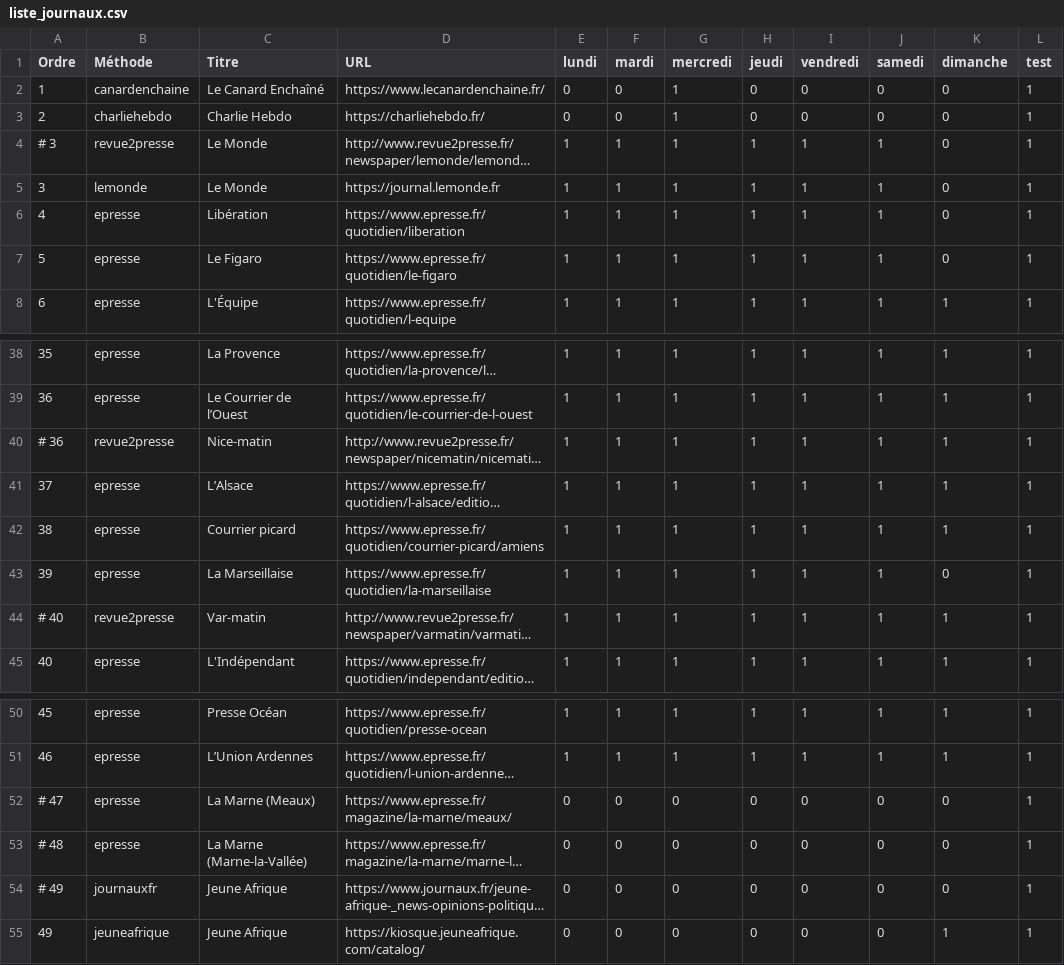
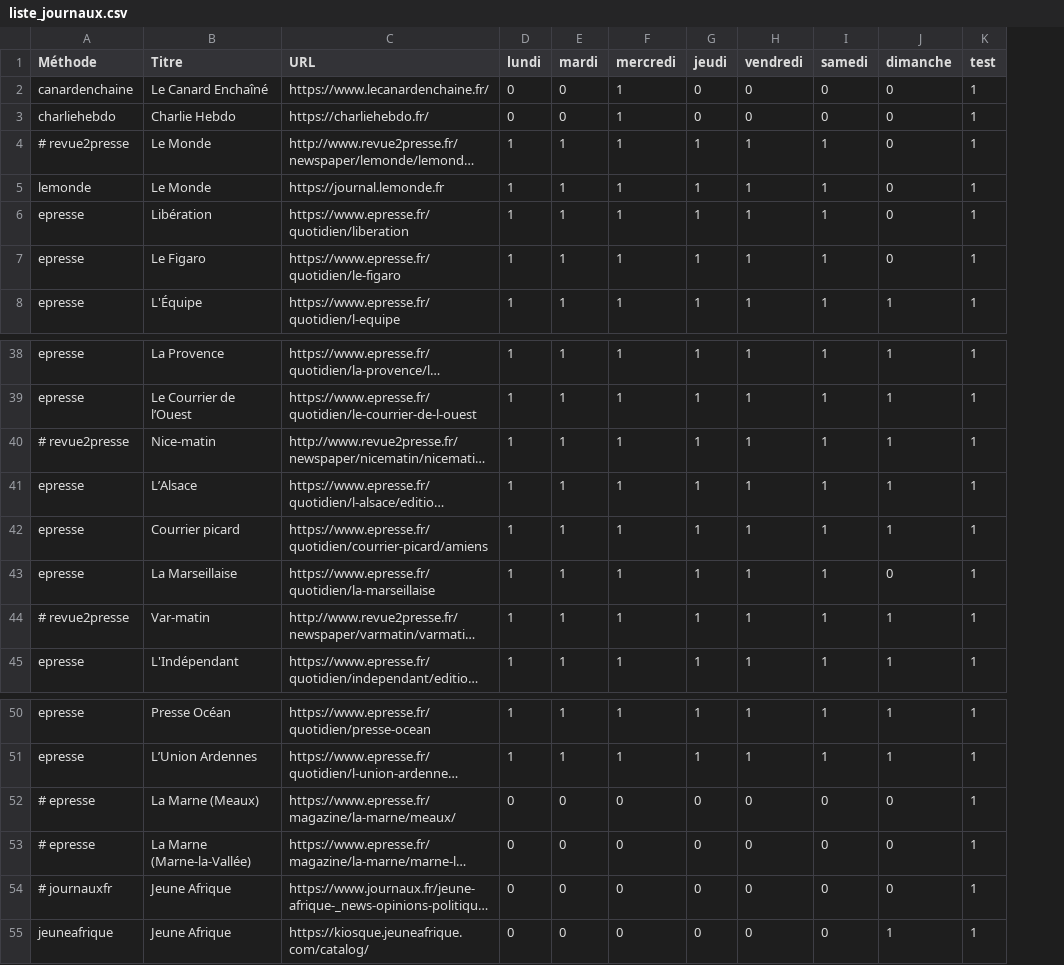
Before and after one commit to dbeley/scrap_revuedepresse, a CSV file: scrap_revuedepresse/liste_journaux.csv, drawn as a sheet; only a part is shown, gaps mark what is left out; long unchanged cells end in …; removed rows and columns are numbered as before the commit, all else as after; the diff names each change by its address in the sheet, - before the commit and + after, or states it on an @@ line.

Commit message:
suppression colonne ordre

```diff
--- a/scrap_revuedepresse/liste_journaux.csv
+++ b/scrap_revuedepresse/liste_journaux.csv
-column A (Ordre), rows 2-8: 1 | 2 | # 3 | 3 | 4 | 5 | 6; rows 38-45: 35 | 36 | # 36 | 37 | 38 | 39 | # 40 | 40; rows 50-55: 45 | 46 | # 47 | # 48 | # 49 | 49
-A4 (Méthode): revue2presse
+A4 (Méthode): # revue2presse
-A40 (Méthode): revue2presse
+A40 (Méthode): # revue2presse
-A44 (Méthode): revue2presse
+A44 (Méthode): # revue2presse
-A52:A53 (Méthode): epresse
+A52:A53 (Méthode): # epresse
-A54 (Méthode): journauxfr
+A54 (Méthode): # journauxfr
```
Also changed, not shown: 1 other file.
